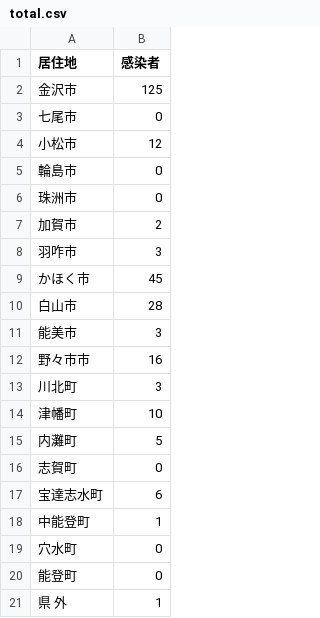
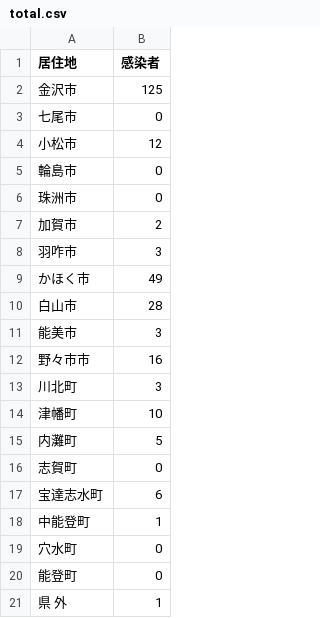
Before and after one commit to Retsuki/covid19-ishikawa-scraper, a CSV file: src/downloads/residence_pacients/total.csv, drawn as a sheet.

```diff
--- a/src/downloads/residence_pacients/total.csv
+++ b/src/downloads/residence_pacients/total.csv
@@ -8,3 +8,3 @@
 羽咋市,3
-かほく市,45
+かほく市,49
 白山市,28
```
Also changed, not shown: src/downloads/final_data/total.csv, src/downloads/patients_data/patients.csv, 4 other files.
